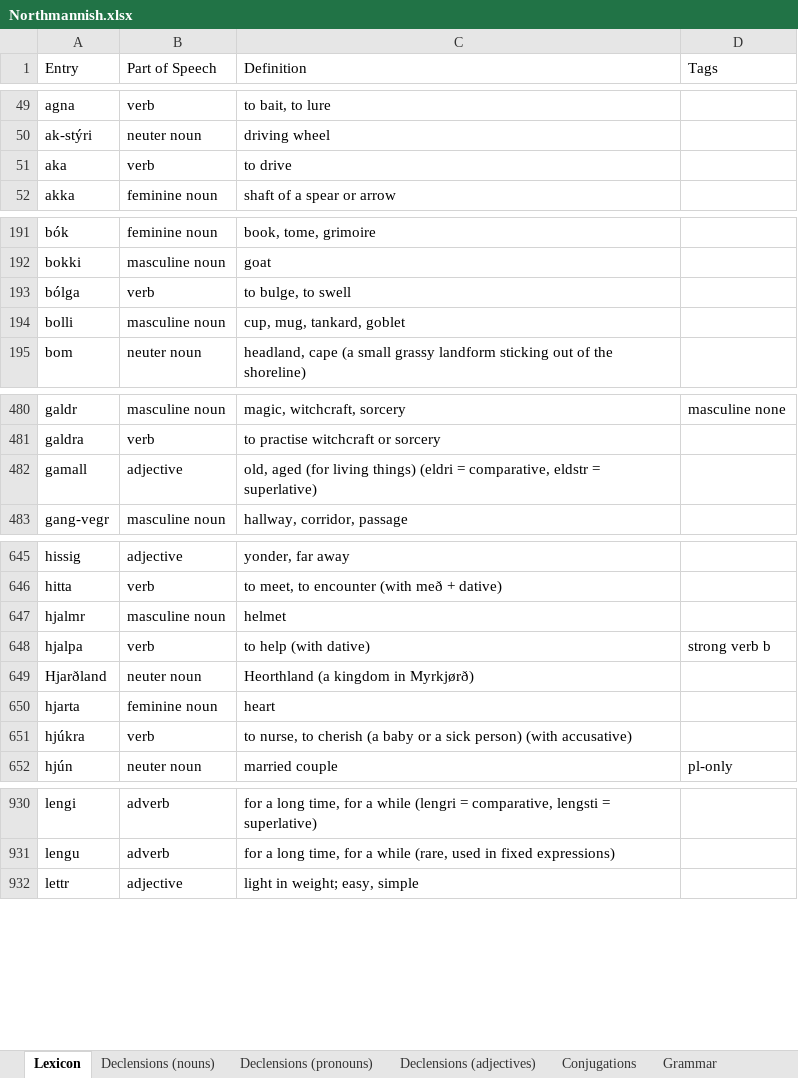
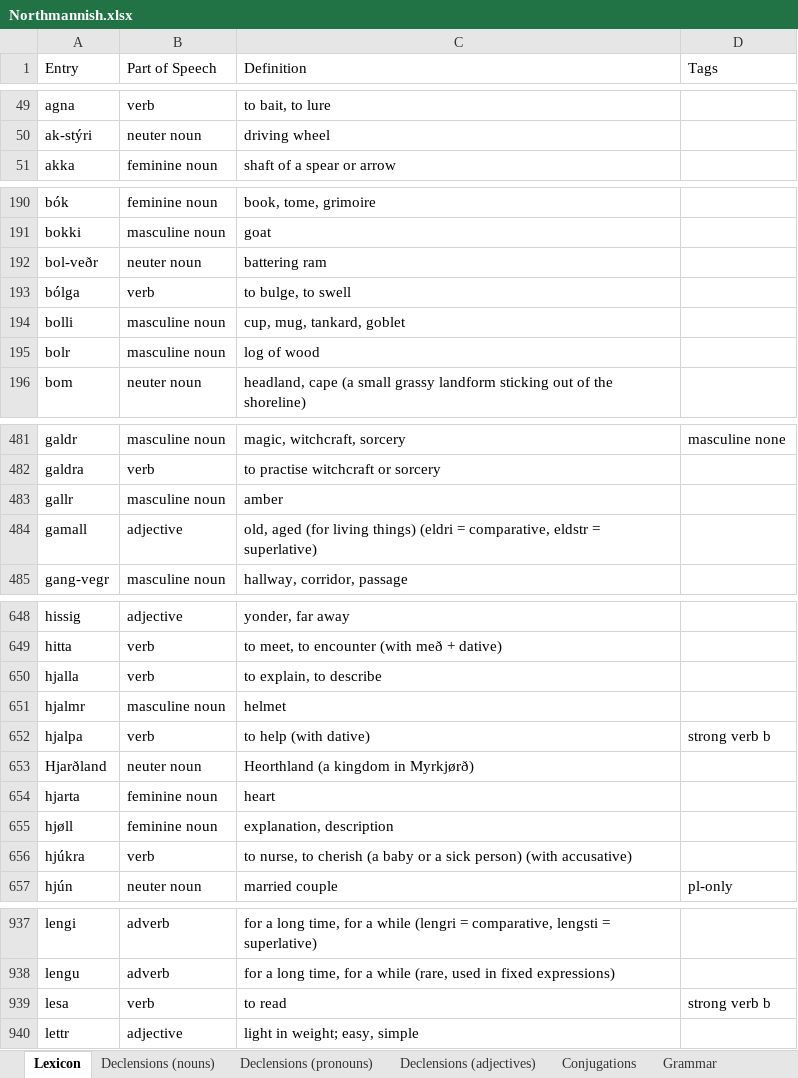
Before and after one commit to Oneo64/Aldraheimr2ndEdition, an Excel workbook: Literature/Languages/Northmannish.xlsx, sheet Lexicon, drawn as a sheet; only a part is shown, gaps mark what is left out; values as stored, in another font and other column widths than the file's, no borders; charts and pictures and table styles not drawn; removed rows and columns are numbered as before the commit, all else as after; the diff covers the shown part only; the diff names each change by its address in the sheet, - before the commit and + after, or states it on an @@ line.

Commit message:
Update Northmannish.xlsx

```diff
--- a/Literature/Languages/Northmannish.xlsx (sheet Lexicon)
+++ b/Literature/Languages/Northmannish.xlsx (sheet Lexicon)
-row 51: aka | verb | to drive
+row 192: bol-veðr | neuter noun | battering ram
+row 195: bolr | masculine noun | log of wood
+row 483: gallr | masculine noun | amber
+row 650: hjalla | verb | to explain, to describe
+row 655: hjøll | feminine noun | explanation, description
+row 939: lesa | verb | to read | strong verb b
```
Also changed, not shown: 4 added rows elsewhere in this sheet.
